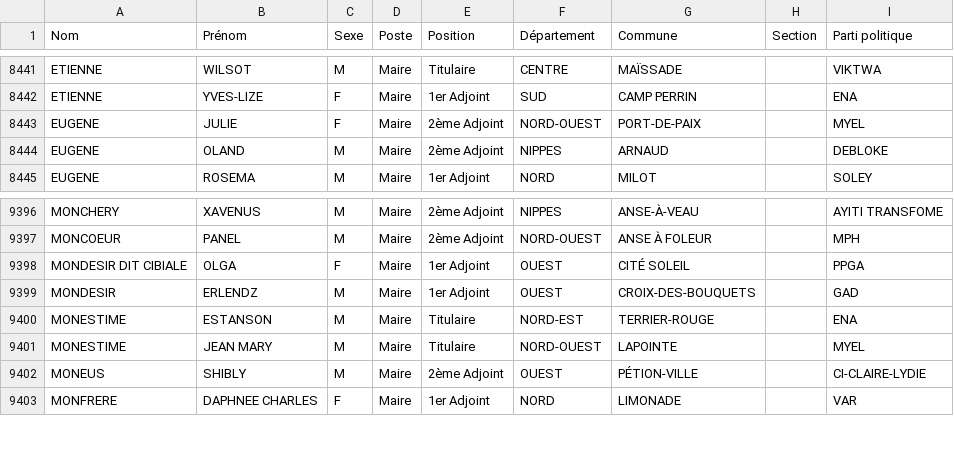
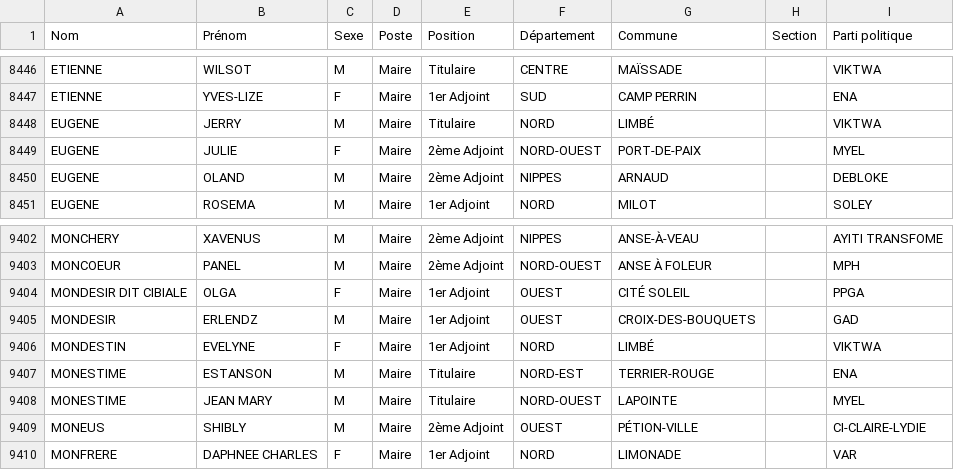
Before and after one commit to ayamr/napvote, a CSV file: data/candidats_cep.csv, drawn as a sheet; only a part is shown, gaps mark what is left out; the diff covers the shown part only.

```diff
--- a/data/candidats_cep.csv
+++ b/data/candidats_cep.csv
@@ -8442,2 +8447,3 @@
 "ETIENNE";"YVES-LIZE";"F";"Maire";"1er Adjoint";"SUD";"CAMP PERRIN";"";"ENA"
+"EUGENE";"JERRY";"M";"Maire";"Titulaire";"NORD";"LIMBÉ";"";"VIKTWA"
 "EUGENE";"JULIE";"F";"Maire";"2ème Adjoint";"NORD-OUEST";"PORT-DE-PAIX";"";"MYEL"
@@ -9399,2 +9405,3 @@
 "MONDESIR";"ERLENDZ";"M";"Maire";"1er Adjoint";"OUEST";"CROIX-DES-BOUQUETS";"";"GAD"
+"MONDESTIN";"EVELYNE";"F";"Maire";"1er Adjoint";"NORD";"LIMBÉ";"";"VIKTWA"
 "MONESTIME";"ESTANSON";"M";"Maire";"Titulaire";"NORD-EST";"TERRIER-ROUGE";"";"ENA"
```
Also changed, not shown: 5 added rows elsewhere in this file, 8 other files.
